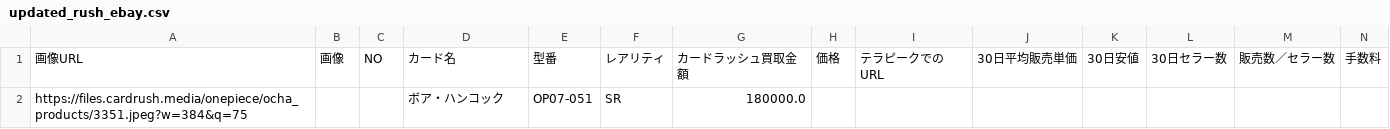
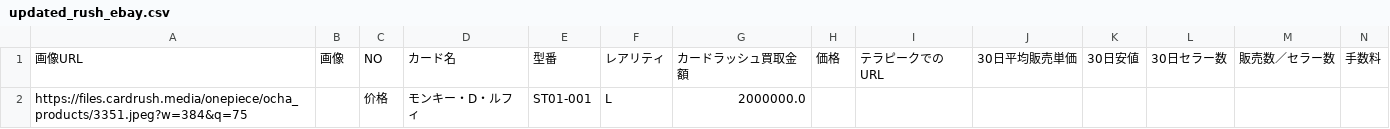
Before and after one commit to Kayakinn/update_prices, a CSV file: updated_rush_ebay.csv, drawn as a sheet; only a part is shown; removed rows and columns are numbered as before the commit, all else as after; rows hold the shown columns only; the diff names each change by its address in the sheet, - before the commit and + after, or states it on an @@ line.

Commit message:
Update prices

```diff
--- a/updated_rush_ebay.csv
+++ b/updated_rush_ebay.csv
-row 2: https://files.cardrush.media/onepiece/ocha_products/3351.jpeg?w=384&q=75 |  |  | ボア・ハンコック | OP07-051 | SR | 180000.0
+row 2: https://files.cardrush.media/onepiece/ocha_products/3351.jpeg?w=384&q=75 |  | 价格 | モンキー・D・ルフィ | ST01-001 | L | 2000000.0
```
